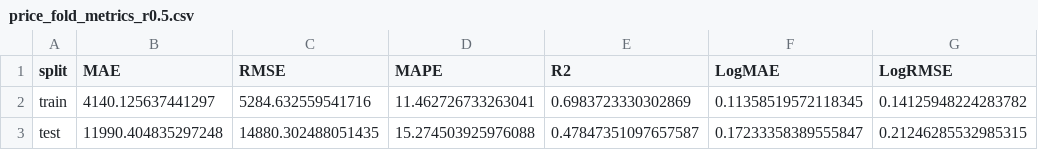
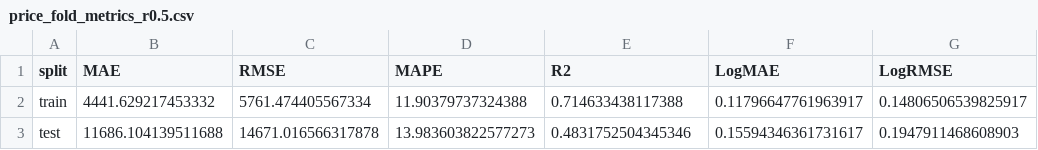
Before and after one commit to FakeSpace9/202605-BMDS2003-DATA-SCIENCE, a CSV file: prototype/price_fold_metrics_r0.5.csv, drawn as a sheet.

```diff
--- a/prototype/price_fold_metrics_r0.5.csv
+++ b/prototype/price_fold_metrics_r0.5.csv
@@ -1,3 +1,3 @@
 split,MAE,RMSE,MAPE,R2,LogMAE,LogRMSE
-train,4140.125637441297,5284.632559541716,11.462726733263041,0.6983723330302869,0.11358519572118345,0.14125948224283782
-test,11990.404835297248,14880.302488051435,15.274503925976088,0.47847351097657587,0.17233358389555847,0.21246285532985315
+train,4441.629217453332,5761.474405567334,11.90379737324388,0.714633438117388,0.11796647761963917,0.14806506539825917
+test,11686.104139511688,14671.016566317878,13.983603822577273,0.4831752504345346,0.15594346361731617,0.1947911468608903
```
Also changed, not shown: prototype/price_coefficients_r0.5.csv, 8 other files.
